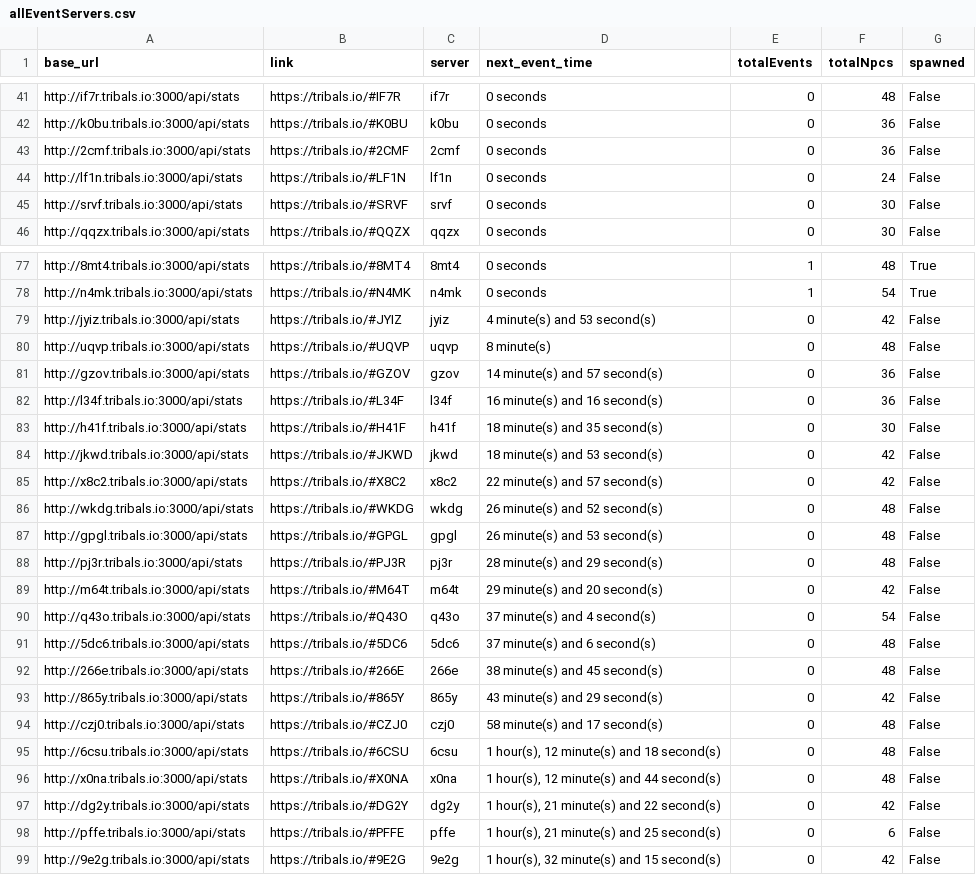
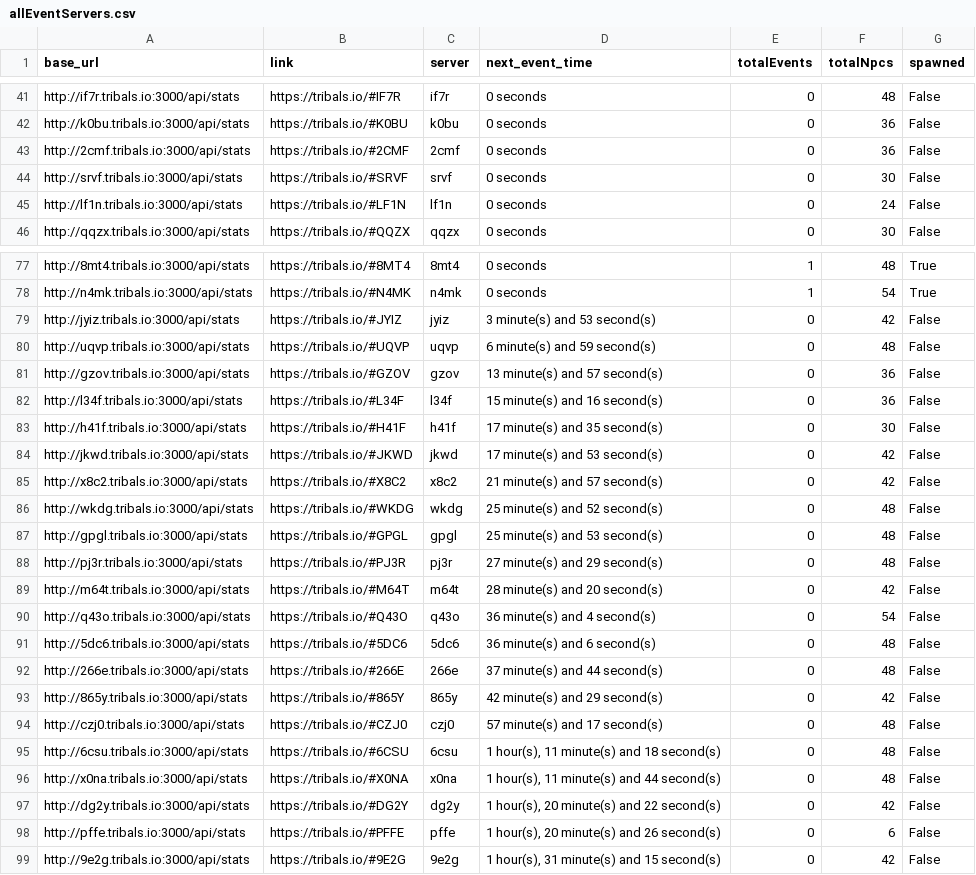
Before and after one commit to HCWcoder/adad, a CSV file: allEventServers.csv, drawn as a sheet; only a part is shown, gaps mark what is left out; the diff covers the shown part only.

```diff
--- a/allEventServers.csv
+++ b/allEventServers.csv
@@ -43,4 +43,4 @@ http://k0bu.tribals.io:3000/api/stats,https://tribals.io/#K0BU,k0bu,0 seconds,0,
 http://2cmf.tribals.io:3000/api/stats,https://tribals.io/#2CMF,2cmf,0 seconds,0,36,False
+http://srvf.tribals.io:3000/api/stats,https://tribals.io/#SRVF,srvf,0 seconds,0,30,False
 http://lf1n.tribals.io:3000/api/stats,https://tribals.io/#LF1N,lf1n,0 seconds,0,24,False
-http://srvf.tribals.io:3000/api/stats,https://tribals.io/#SRVF,srvf,0 seconds,0,30,False
 http://qqzx.tribals.io:3000/api/stats,https://tribals.io/#QQZX,qqzx,0 seconds,0,30,False
@@ -78,22 +78,22 @@ http://8mt4.tribals.io:3000/api/stats,https://tribals.io/#8MT4,8mt4,0 seconds,1,
 http://n4mk.tribals.io:3000/api/stats,https://tribals.io/#N4MK,n4mk,0 seconds,1,54,True
-http://jyiz.tribals.io:3000/api/stats,https://tribals.io/#JYIZ,jyiz,4 minute(s) and 53 second(s),0,42,False
-http://uqvp.tribals.io:3000/api/stats,https://tribals.io/#UQVP,uqvp,8 minute(s),0,48,False
-http://gzov.tribals.io:3000/api/stats,https://tribals.io/#GZOV,gzov,14 minute(s) and 57 second(s),0,36,False
-http://l34f.tribals.io:3000/api/stats,https://tribals.io/#L34F,l34f,16 minute(s) and 16 second(s),0,36,False
-http://h41f.tribals.io:3000/api/stats,https://tribals.io/#H41F,h41f,18 minute(s) and 35 second(s),0,30,False
-http://jkwd.tribals.io:3000/api/stats,https://tribals.io/#JKWD,jkwd,18 minute(s) and 53 second(s),0,42,False
-http://x8c2.tribals.io:3000/api/stats,https://tribals.io/#X8C2,x8c2,22 minute(s) and 57 second(s),0,42,False
-http://wkdg.tribals.io:3000/api/stats,https://tribals.io/#WKDG,wkdg,26 minute(s) and 52 second(s),0,48,False
-http://gpgl.tribals.io:3000/api/stats,https://tribals.io/#GPGL,gpgl,26 minute(s) and 53 second(s),0,48,False
-http://pj3r.tribals.io:3000/api/stats,https://tribals.io/#PJ3R,pj3r,28 minute(s) and 29 second(s),0,48,False
-http://m64t.tribals.io:3000/api/stats,https://tribals.io/#M64T,m64t,29 minute(s) and 20 second(s),0,42,False
-http://q43o.tribals.io:3000/api/stats,https://tribals.io/#Q43O,q43o,37 minute(s) and 4 second(s),0,54,False
-http://5dc6.tribals.io:3000/api/stats,https://tribals.io/#5DC6,5dc6,37 minute(s) and 6 second(s),0,48,False
-http://266e.tribals.io:3000/api/stats,https://tribals.io/#266E,266e,38 minute(s) and 45 second(s),0,48,False
-http://865y.tribals.io:3000/api/stats,https://tribals.io/#865Y,865y,43 minute(s) and 29 second(s),0,42,False
-http://czj0.tribals.io:3000/api/stats,https://tribals.io/#CZJ0,czj0,58 minute(s) and 17 second(s),0,48,False
-http://6csu.tribals.io:3000/api/stats,https://tribals.io/#6CSU,6csu,"1 hour(s), 12 minute(s) and 18 second(s)",0,48,False
-http://x0na.tribals.io:3000/api/stats,https://tribals.io/#X0NA,x0na,"1 hour(s), 12 minute(s) and 44 second(s)",0,48,False
-http://dg2y.tribals.io:3000/api/stats,https://tribals.io/#DG2Y,dg2y,"1 hour(s), 21 minute(s) and 22 second(s)",0,42,False
-http://pffe.tribals.io:3000/api/stats,https://tribals.io/#PFFE,pffe,"1 hour(s), 21 minute(s) and 25 second(s)",0,6,False
-http://9e2g.tribals.io:3000/api/stats,https://tribals.io/#9E2G,9e2g,"1 hour(s), 32 minute(s) and 15 second(s)",0,42,False
+http://jyiz.tribals.io:3000/api/stats,https://tribals.io/#JYIZ,jyiz,3 minute(s) and 53 second(s),0,42,False
+http://uqvp.tribals.io:3000/api/stats,https://tribals.io/#UQVP,uqvp,6 minute(s) and 59 second(s),0,48,False
+http://gzov.tribals.io:3000/api/stats,https://tribals.io/#GZOV,gzov,13 minute(s) and 57 second(s),0,36,False
+http://l34f.tribals.io:3000/api/stats,https://tribals.io/#L34F,l34f,15 minute(s) and 16 second(s),0,36,False
+http://h41f.tribals.io:3000/api/stats,https://tribals.io/#H41F,h41f,17 minute(s) and 35 second(s),0,30,False
+http://jkwd.tribals.io:3000/api/stats,https://tribals.io/#JKWD,jkwd,17 minute(s) and 53 second(s),0,42,False
+http://x8c2.tribals.io:3000/api/stats,https://tribals.io/#X8C2,x8c2,21 minute(s) and 57 second(s),0,42,False
+http://wkdg.tribals.io:3000/api/stats,https://tribals.io/#WKDG,wkdg,25 minute(s) and 52 second(s),0,48,False
+http://gpgl.tribals.io:3000/api/stats,https://tribals.io/#GPGL,gpgl,25 minute(s) and 53 second(s),0,48,False
+http://pj3r.tribals.io:3000/api/stats,https://tribals.io/#PJ3R,pj3r,27 minute(s) and 29 second(s),0,48,False
+http://m64t.tribals.io:3000/api/stats,https://tribals.io/#M64T,m64t,28 minute(s) and 20 second(s),0,42,False
+http://q43o.tribals.io:3000/api/stats,https://tribals.io/#Q43O,q43o,36 minute(s) and 4 second(s),0,54,False
+http://5dc6.tribals.io:3000/api/stats,https://tribals.io/#5DC6,5dc6,36 minute(s) and 6 second(s),0,48,False
+http://266e.tribals.io:3000/api/stats,https://tribals.io/#266E,266e,37 minute(s) and 44 second(s),0,48,False
+http://865y.tribals.io:3000/api/stats,https://tribals.io/#865Y,865y,42 minute(s) and 29 second(s),0,42,False
+http://czj0.tribals.io:3000/api/stats,https://tribals.io/#CZJ0,czj0,57 minute(s) and 17 second(s),0,48,False
+http://6csu.tribals.io:3000/api/stats,https://tribals.io/#6CSU,6csu,"1 hour(s), 11 minute(s) and 18 second(s)",0,48,False
+http://x0na.tribals.io:3000/api/stats,https://tribals.io/#X0NA,x0na,"1 hour(s), 11 minute(s) and 44 second(s)",0,48,False
+http://dg2y.tribals.io:3000/api/stats,https://tribals.io/#DG2Y,dg2y,"1 hour(s), 20 minute(s) and 22 second(s)",0,42,False
+http://pffe.tribals.io:3000/api/stats,https://tribals.io/#PFFE,pffe,"1 hour(s), 20 minute(s) and 26 second(s)",0,6,False
+http://9e2g.tribals.io:3000/api/stats,https://tribals.io/#9E2G,9e2g,"1 hour(s), 31 minute(s) and 15 second(s)",0,42,False
```
Also changed, not shown: 18 moved rows elsewhere in this file.
